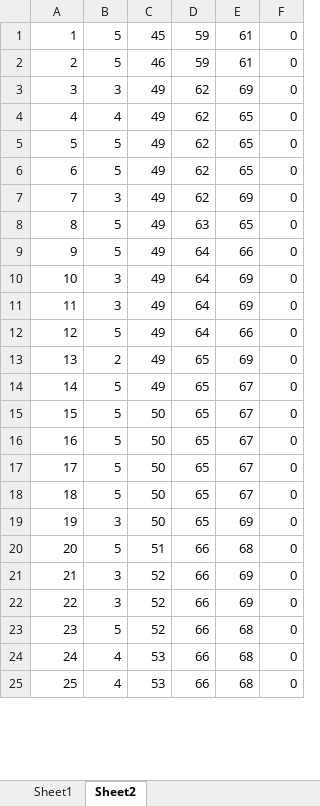
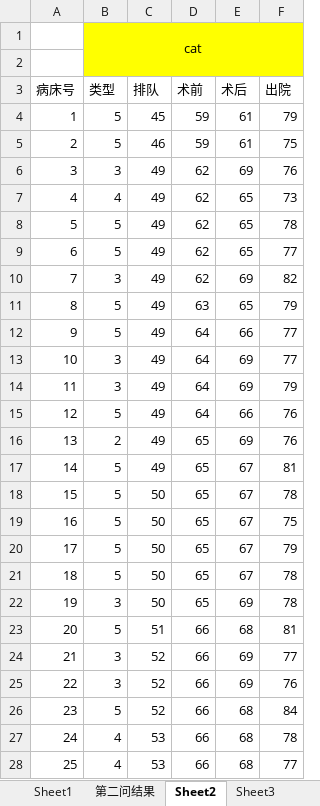
Before and after one commit to wjhh2008/cumcm2009B, an Excel workbook: data.xlsx, sheet Sheet2, drawn as a sheet; only a part is shown; values as stored, in another font and other column widths than the file's, no borders; addresses are those after the commit; the diff covers the shown part only; the diff names each change by its address in the sheet, - before the commit and + after, or states it on an @@ line.

```diff
--- a/data.xlsx (sheet Sheet2)
+++ b/data.xlsx (sheet Sheet2)
+sheet tab: 第二问结果
+sheet tab: Sheet3
+row 1:  | cat
+row 2: (empty)
+row 3: 病床号 | 类型 | 排队 | 术前 | 术后 | 出院
-F4: 0
+F4: 79
-F5: 0
+F5: 75
-F6: 0
+F6: 76
-F7: 0
+F7: 73
-F8: 0
+F8: 78
-F9: 0
+F9: 77
-F10: 0
+F10: 82
-F11: 0
+F11: 79
-F12:F13: 0
+F12:F13: 77
-F14: 0
+F14: 79
-F15:F16: 0
+F15:F16: 76
-F17: 0
+F17: 81
-F18: 0
+F18: 78
-F19: 0
+F19: 75
-F20: 0
+F20: 79
-F21:F22: 0
+F21:F22: 78
-F23: 0
+F23: 81
-F24: 0
+F24: 77
-F25: 0
+F25: 76
-F26: 0
+F26: 84
-F27: 0
+F27: 78
-F28: 0
+F28: 77
```
Also changed, not shown: other rows of this sheet, 3 other files.
